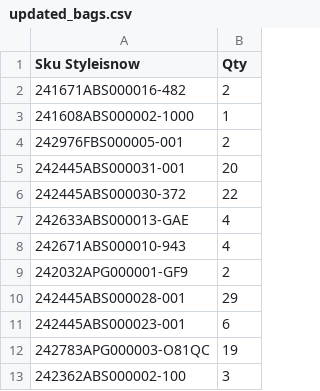
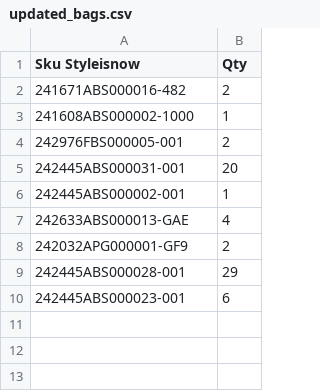
Before and after one commit to dissagaliyeva/shopify_ikonic_update, a CSV file: updated_bags.csv, drawn as a sheet; removed rows and columns are numbered as before the commit, all else as after; the diff names each change by its address in the sheet, - before the commit and + after, or states it on an @@ line.

```diff
--- a/updated_bags.csv
+++ b/updated_bags.csv
-row 6: 242445ABS000030-372 | 22
+row 6: 242445ABS000002-001 | 1
-row 8: 242671ABS000010-943 | 4
-row 12: 242783APG000003-O81QC | 19
-row 13: 242362ABS000002-100 | 3
```
Also changed, not shown: bags_to_add.csv, others_to_add.csv, 11 other files.
